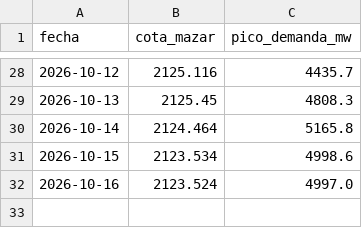
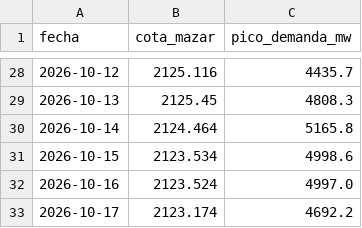
Before and after one commit to esteban-data/monitor-riesgo-energia-ecuador, a CSV file: historico_diario.csv, drawn as a sheet; only a part is shown, gaps mark what is left out; the diff names each change by its address in the sheet, - before the commit and + after, or states it on an @@ line.

```diff
--- a/historico_diario.csv
+++ b/historico_diario.csv
+row 33: 2026-10-17 | 2123.174 | 4692.2
```
Also changed, not shown: predicciones.csv, predicciones_experimental.csv, 2 other files.
